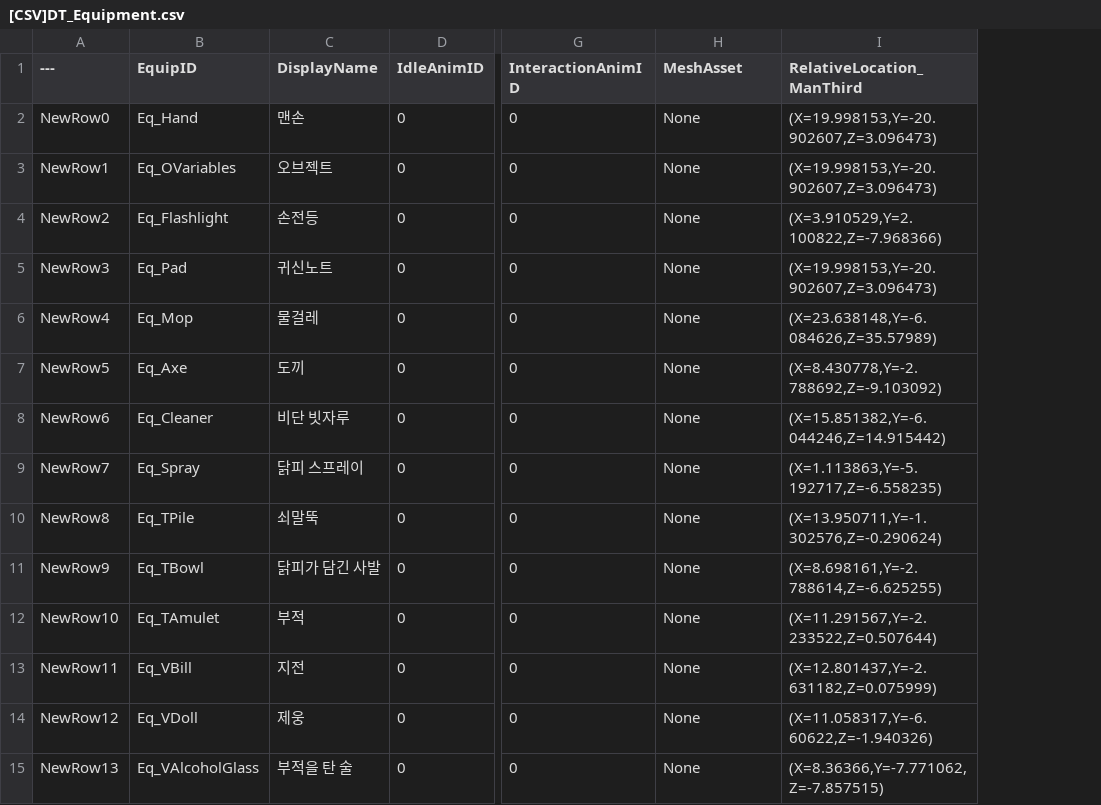
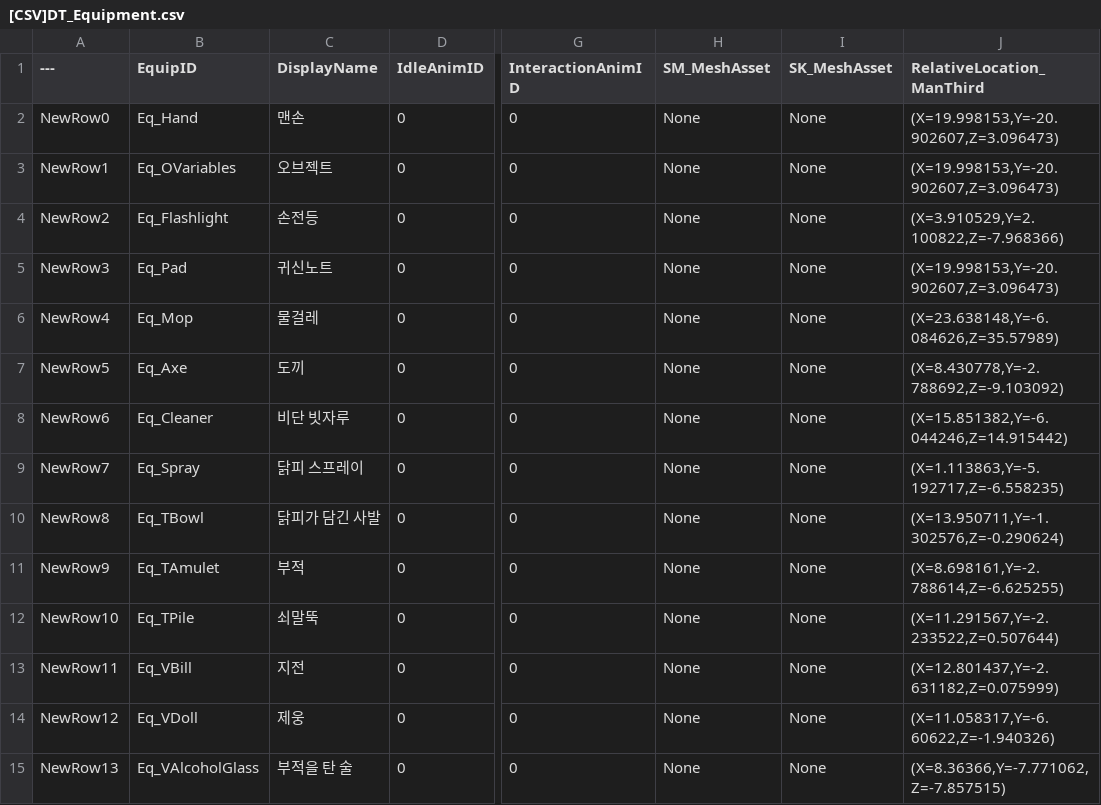
Before and after one commit to lkh7764/GOCLEAN_personal, a CSV file: Content/LKH/DT_CSV/[CSV]DT_Equipment.csv, drawn as a sheet; only a part is shown, gaps mark what is left out; the diff names each change by its address in the sheet, - before the commit and + after, or states it on an @@ line.

Commit message:
[FIX] Fix equipment datatable
- Add SK_MeshAsset
- Fix Exocism tool's order

```diff
--- a/Content/LKH/DT_CSV/[CSV]DT_Equipment.csv
+++ b/Content/LKH/DT_CSV/[CSV]DT_Equipment.csv
+column I (SK_MeshAsset), rows 2-15: all None
-H1: MeshAsset
+H1: SM_MeshAsset
-B10 (EquipID): Eq_TPile
+B10 (EquipID): Eq_TBowl
-C10 (DisplayName): 쇠말뚝
+C10 (DisplayName): 닭피가 담긴 사발
-B11 (EquipID): Eq_TBowl
+B11 (EquipID): Eq_TAmulet
-C11 (DisplayName): 닭피가 담긴 사발
+C11 (DisplayName): 부적
-B12 (EquipID): Eq_TAmulet
+B12 (EquipID): Eq_TPile
-C12 (DisplayName): 부적
+C12 (DisplayName): 쇠말뚝
```
Also changed, not shown: 2 other files.
